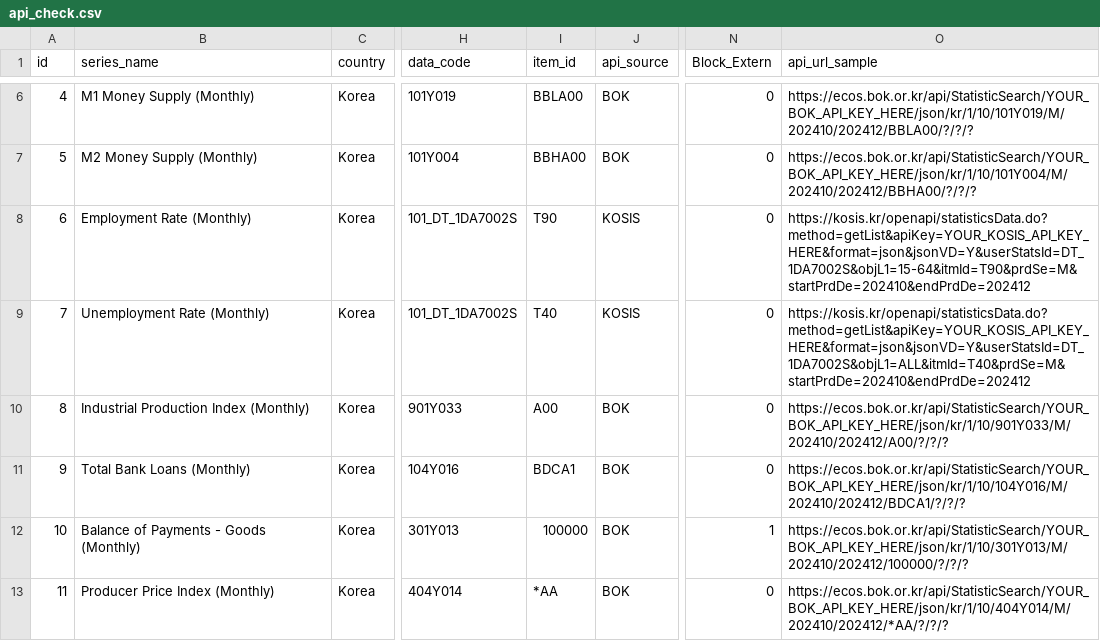
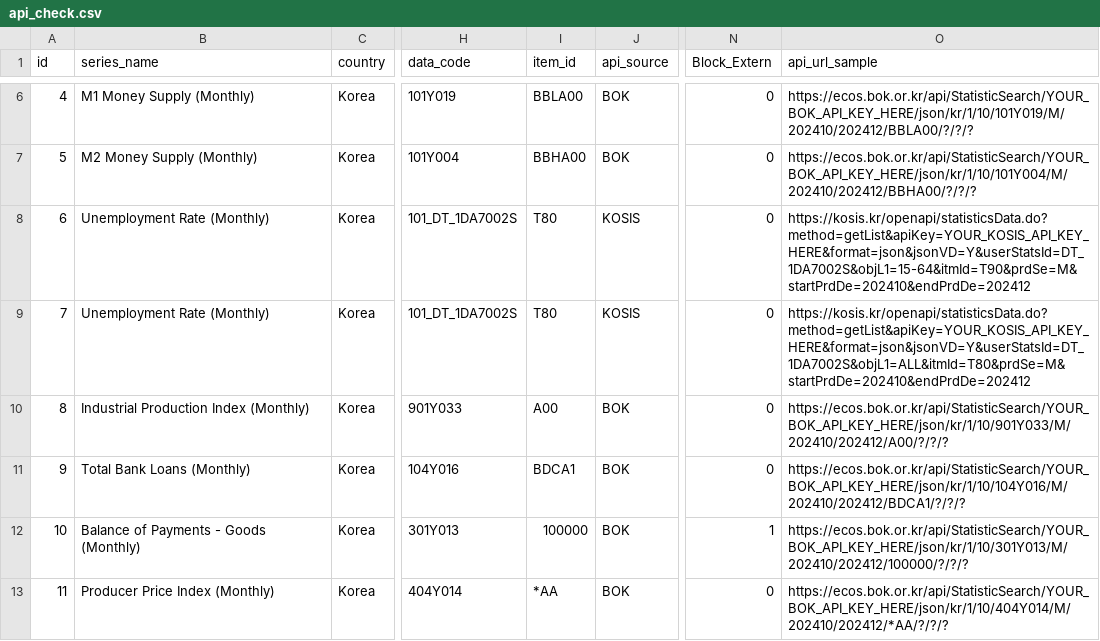
Before and after one commit to minkeymouse/nowcasting-kr, a CSV file: src/spec/api_check.csv, drawn as a sheet; only a part is shown, gaps mark what is left out; the diff names each change by its address in the sheet, - before the commit and + after, or states it on an @@ line.

Commit message:
fix: correct unemployment rate item_id and objL1 parameter
- Changed item_id from T40 to T80 for unemployment rate
- Updated objL1 from 15-64 to 63 for unemployment (employment uses 15-64)
- Based on KOSIS API sample URL verification

```diff
--- a/src/spec/api_check.csv
+++ b/src/spec/api_check.csv
-B8 (series_name): Employment Rate (Monthly)
+B8 (series_name): Unemployment Rate (Monthly)
-I8 (item_id): T90
+I8 (item_id): T80
-I9 (item_id): T40
+I9 (item_id): T80
-O9 (api_url_sample): https://kosis.kr/openapi/statisticsData.do?method=getList&apiKey=YOUR_KOSIS_API_KEY_HERE&format=json&jsonVD=Y&userStatsId=DT_1DA7002S&objL1=ALL&itmId=T40&prdSe=M&startPrdDe=202410&endPrdDe=202412
+O9 (api_url_sample): https://kosis.kr/openapi/statisticsData.do?method=getList&apiKey=YOUR_KOSIS_API_KEY_HERE&format=json&jsonVD=Y&userStatsId=DT_1DA7002S&objL1=ALL&itmId=T80&prdSe=M&startPrdDe=202410&endPrdDe=202412
```
Also changed, not shown: src/spec/001_initial_spec.csv.
